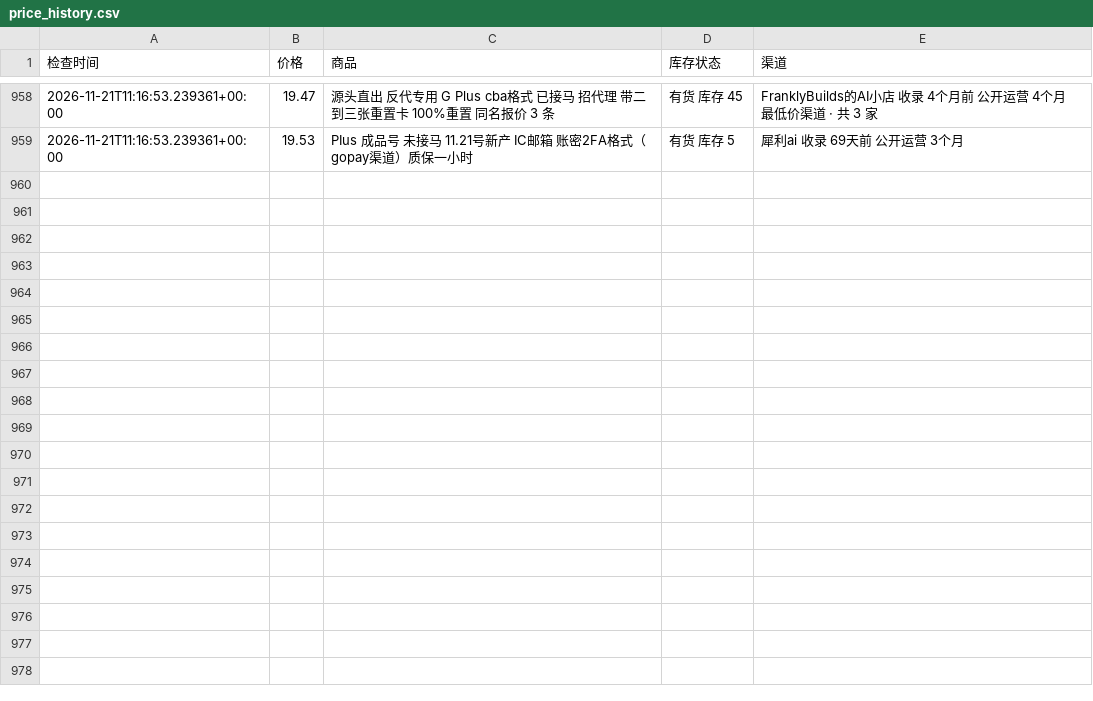
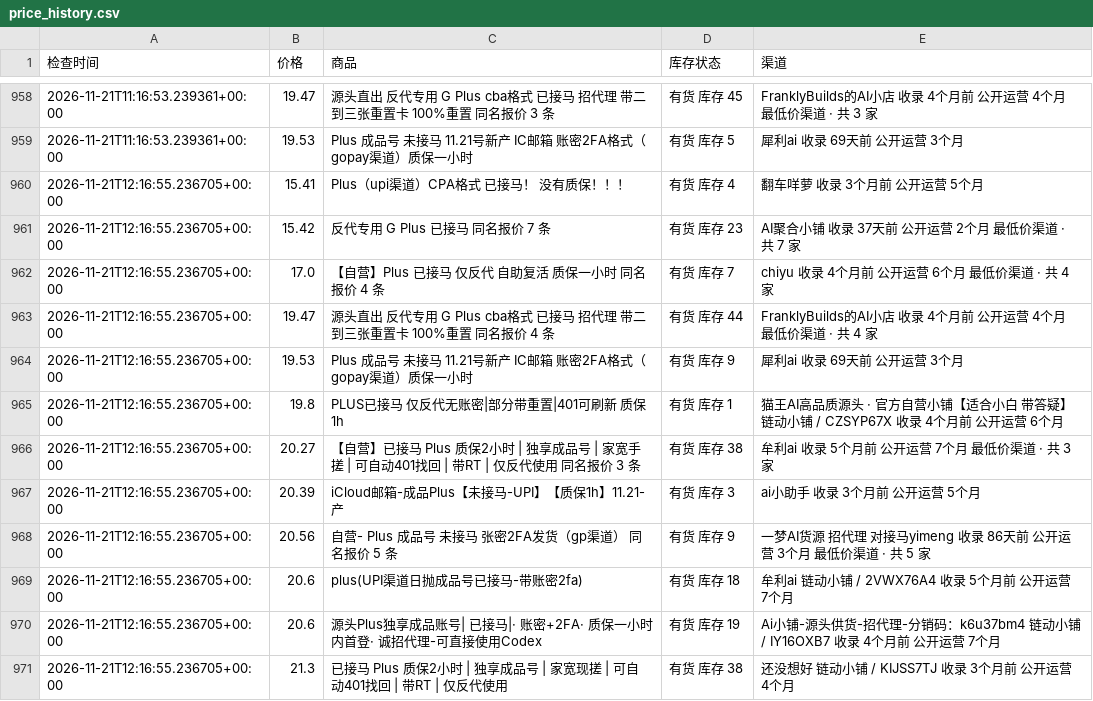
Before and after one commit to hongtaog9-rgb/priceai-monitor, a CSV file: price_history.csv, drawn as a sheet; only a part is shown, gaps mark what is left out.

```diff
--- a/price_history.csv
+++ b/price_history.csv
@@ -959 +959,13 @@
 2026-11-21T11:16:53.239361+00:00,19.53,PIus 成品号 未接马 11.21号新产 IC邮箱 账密2FA格式（gopay渠道）质保一小时,有货 库存 5,犀利ai 收录 69天前 公开运营 3个月
+2026-11-21T12:16:55.236705+00:00,15.41,Plus（upi渠道）CPA格式 已接马！ 没有质保！！！,有货 库存 4,翻车咩萝 收录 3个月前 公开运营 5个月
+2026-11-21T12:16:55.236705+00:00,15.42,反代专用 G Plus 已接马 同名报价 7 条,有货 库存 23,AI聚合小铺 收录 37天前 公开运营 2个月 最低价渠道 · 共 7 家
+2026-11-21T12:16:55.236705+00:00,17.0,【自营】Plus 已接马 仅反代 自助复活 质保一小时 同名报价 4 条,有货 库存 7,chiyu 收录 4个月前 公开运营 6个月 最低价渠道 · 共 4 家
+2026-11-21T12:16:55.236705+00:00,19.47,源头直出 反代专用 G Plus cba格式 已接马 招代理 带二到三张重置卡 100%重置 同名报价 4 条,有货 库存 44,FranklyBuilds的AI小店 收录 4个月前 公开运营 4个月 最低价渠道 · 共 4 家
+2026-11-21T12:16:55.236705+00:00,19.53,PIus 成品号 未接马 11.21号新产 IC邮箱 账密2FA格式（gopay渠道）质保一小时,有货 库存 9,犀利ai 收录 69天前 公开运营 3个月
+2026-11-21T12:16:55.236705+00:00,19.8,PLUS已接马 仅反代无账密|部分带重置|401可刷新 质保1h,有货 库存 1,猫王AI高品质源头 · 官方自营小铺【适合小白 带答疑】 链动小铺 / CZSYP67X 收录 4个月前 公开运营 6个月
+2026-11-21T12:16:55.236705+00:00,20.27,【自营】已接马 Plus 质保2小时 | 独享成品号 | 家宽手搓 | 可自动401找回 | 带RT | 仅反代使用 同名报价 3 条,有货 库存 38,牟利ai 收录 5个月前 公开运营 7个月 最低价渠道 · 共 3 家
+2026-11-21T12:16:55.236705+00:00,20.39,iCloud邮箱-成品Plus【未接马-UPI】【质保1h】11.21-产,有货 库存 3,ai小助手 收录 3个月前 公开运营 5个月
+2026-11-21T12:16:55.236705+00:00,20.56,自营- Plus 成品号 未接马 张密2FA发货（gp渠道） 同名报价 5 条,有货 库存 9,一梦AI货源 招代理 对接马yimeng 收录 86天前 公开运营 3个月 最低价渠道 · 共 5 家
+2026-11-21T12:16:55.236705+00:00,20.6,plus(UPI渠道日抛成品号已接马-带账密2fa),有货 库存 18,牟利ai 链动小铺 / 2VWX76A4 收录 5个月前 公开运营 7个月
+2026-11-21T12:16:55.236705+00:00,20.6,源头Plus独享成品账号| 已接马|· 账密+2FA· 质保一小时内首登· 诚招代理-可直接使用Codex,有货 库存 19,Ai小铺-源头供货-招代理-分销码：k6u37bm4 链动小铺 / IY16OXB7 收录 4个月前 公开运营 7个月
+2026-11-21T12:16:55.236705+00:00,21.3,已接马 Plus 质保2小时 | 独享成品号 | 家宽现搓 | 可自动401找回 | 带RT | 仅反代使用,有货 库存 38,还没想好 链动小铺 / KIJSS7TJ 收录 3个月前 公开运营 4个月
```
Also changed, not shown: 1 other file.
